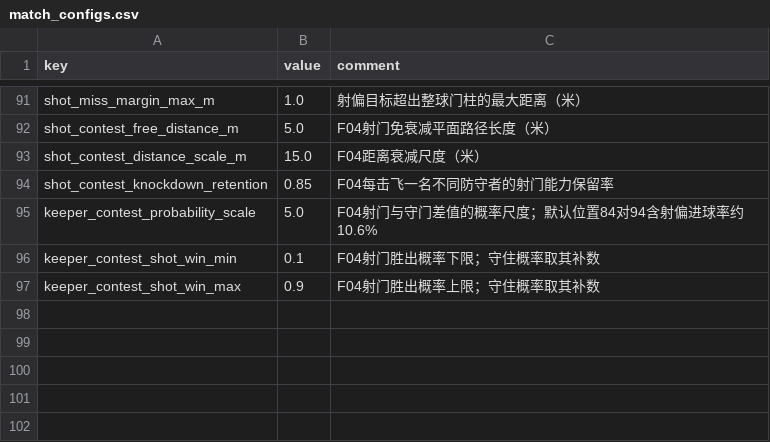
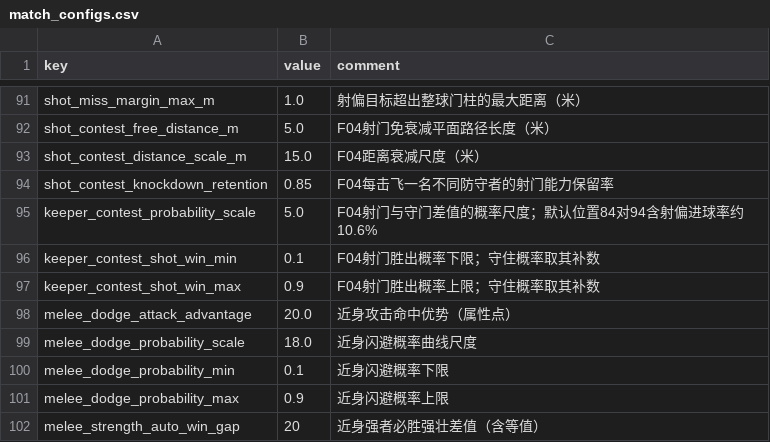
Before and after one commit to zerro12402/LuckyFootball, a CSV file: resources/data/match_configs.csv, drawn as a sheet; only a part is shown, gaps mark what is left out.

```diff
--- a/resources/data/match_configs.csv
+++ b/resources/data/match_configs.csv
@@ -97 +97,6 @@ keeper_contest_shot_win_min,0.1,F04射门胜出概率下限；守住概率取其
 keeper_contest_shot_win_max,0.9,F04射门胜出概率上限；守住概率取其补数
+melee_dodge_attack_advantage,20.0,近身攻击命中优势（属性点）
+melee_dodge_probability_scale,18.0,近身闪避概率曲线尺度
+melee_dodge_probability_min,0.1,近身闪避概率下限
+melee_dodge_probability_max,0.9,近身闪避概率上限
+melee_strength_auto_win_gap,20,近身强者必胜强壮差值（含等值）
```
Also changed, not shown: 23 other files.
